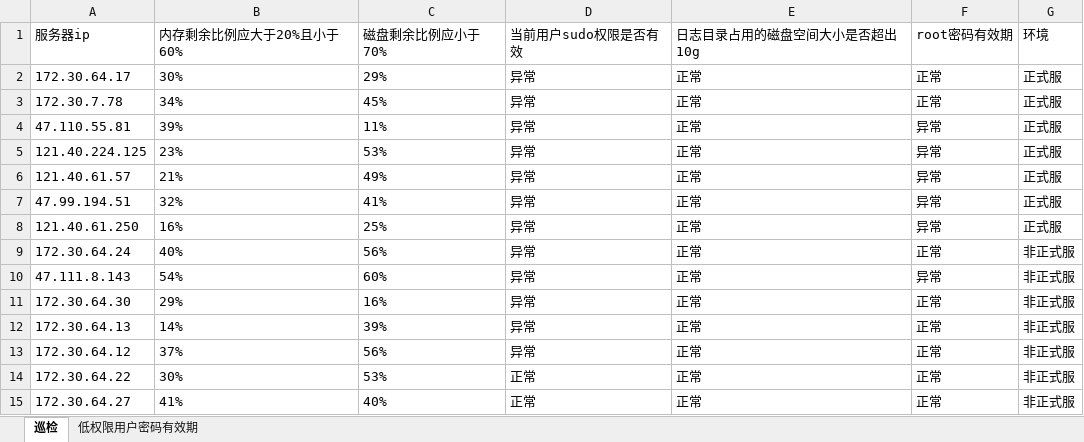
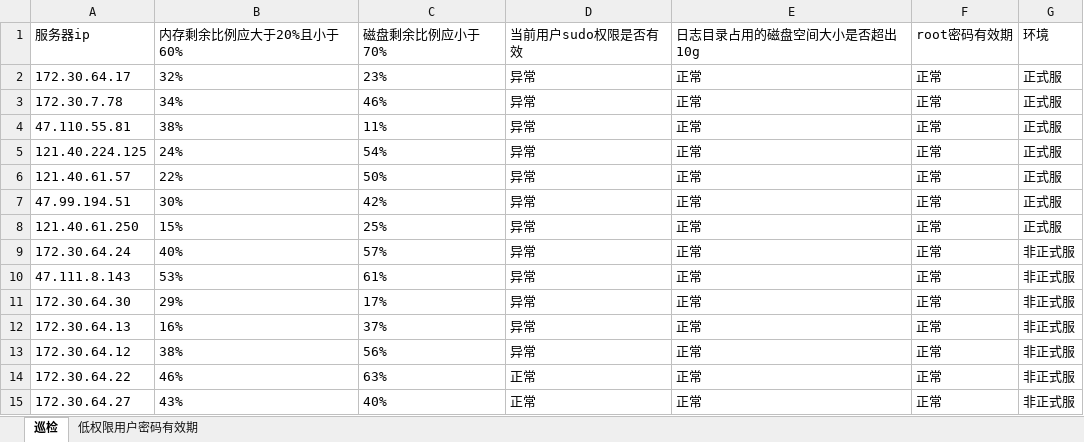
Before and after one commit to CatsAndMice/auto_check, an Excel workbook: server.xlsx, sheet 巡检, drawn as a sheet; values as stored, in another font and other column widths than the file's, no borders; the diff names each change by its address in the sheet, - before the commit and + after, or states it on an @@ line.

```diff
--- a/server.xlsx (sheet 巡检)
+++ b/server.xlsx (sheet 巡检)
-B2 (内存剩余比例应大于20%且小于60%): 30%
+B2 (内存剩余比例应大于20%且小于60%): 32%
-C2 (磁盘剩余比例应小于70%): 29%
+C2 (磁盘剩余比例应小于70%): 23%
-C3 (磁盘剩余比例应小于70%): 45%
+C3 (磁盘剩余比例应小于70%): 46%
-B4 (内存剩余比例应大于20%且小于60%): 39%
+B4 (内存剩余比例应大于20%且小于60%): 38%
-F4:F8 (root密码有效期): 异常
+F4:F8 (root密码有效期): 正常
-B5 (内存剩余比例应大于20%且小于60%): 23%
+B5 (内存剩余比例应大于20%且小于60%): 24%
-C5 (磁盘剩余比例应小于70%): 53%
+C5 (磁盘剩余比例应小于70%): 54%
-B6 (内存剩余比例应大于20%且小于60%): 21%
+B6 (内存剩余比例应大于20%且小于60%): 22%
-C6 (磁盘剩余比例应小于70%): 49%
+C6 (磁盘剩余比例应小于70%): 50%
-B7 (内存剩余比例应大于20%且小于60%): 32%
+B7 (内存剩余比例应大于20%且小于60%): 30%
-C7 (磁盘剩余比例应小于70%): 41%
+C7 (磁盘剩余比例应小于70%): 42%
-B8 (内存剩余比例应大于20%且小于60%): 16%
+B8 (内存剩余比例应大于20%且小于60%): 15%
-C9 (磁盘剩余比例应小于70%): 56%
+C9 (磁盘剩余比例应小于70%): 57%
-B10 (内存剩余比例应大于20%且小于60%): 54%
+B10 (内存剩余比例应大于20%且小于60%): 53%
-C10 (磁盘剩余比例应小于70%): 60%
+C10 (磁盘剩余比例应小于70%): 61%
-F10 (root密码有效期): 异常
+F10 (root密码有效期): 正常
-C11 (磁盘剩余比例应小于70%): 16%
+C11 (磁盘剩余比例应小于70%): 17%
-B12 (内存剩余比例应大于20%且小于60%): 14%
+B12 (内存剩余比例应大于20%且小于60%): 16%
-C12 (磁盘剩余比例应小于70%): 39%
+C12 (磁盘剩余比例应小于70%): 37%
-B13 (内存剩余比例应大于20%且小于60%): 37%
+B13 (内存剩余比例应大于20%且小于60%): 38%
-B14 (内存剩余比例应大于20%且小于60%): 30%
+B14 (内存剩余比例应大于20%且小于60%): 46%
-C14 (磁盘剩余比例应小于70%): 53%
+C14 (磁盘剩余比例应小于70%): 63%
-B15 (内存剩余比例应大于20%且小于60%): 41%
+B15 (内存剩余比例应大于20%且小于60%): 43%
```
Also changed, not shown: sheet 低权限用户密码有效期, 2 other files.
